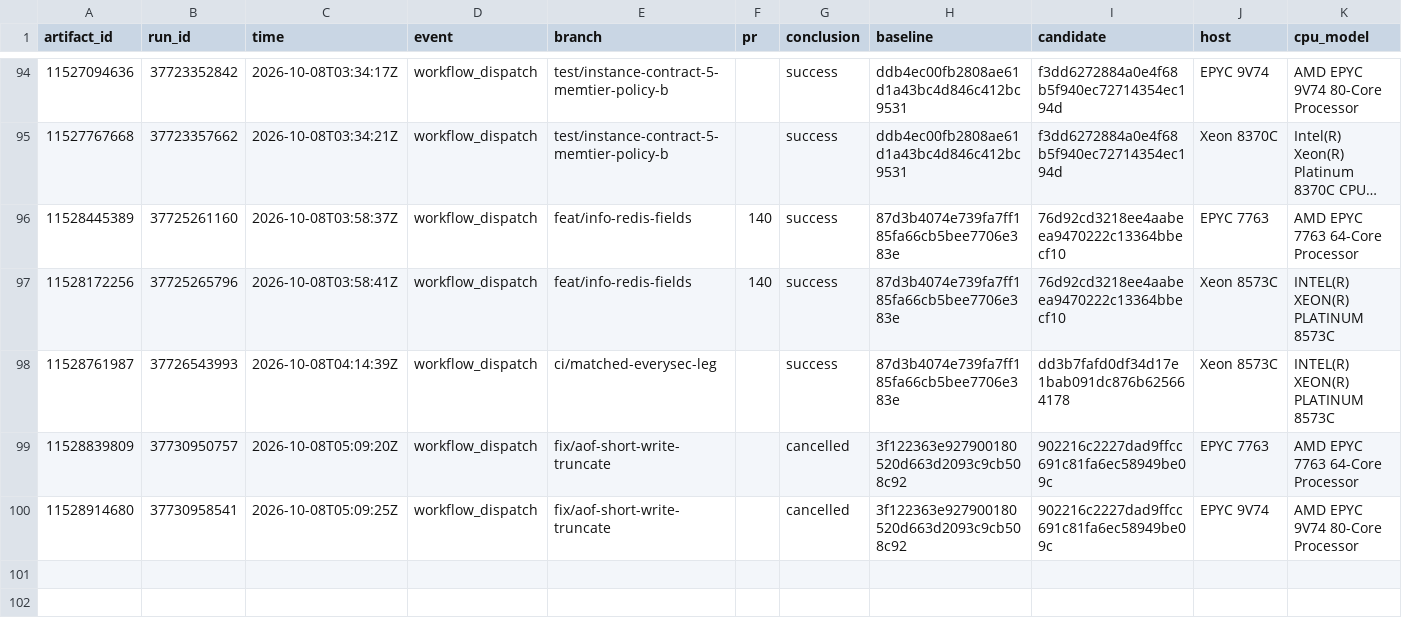
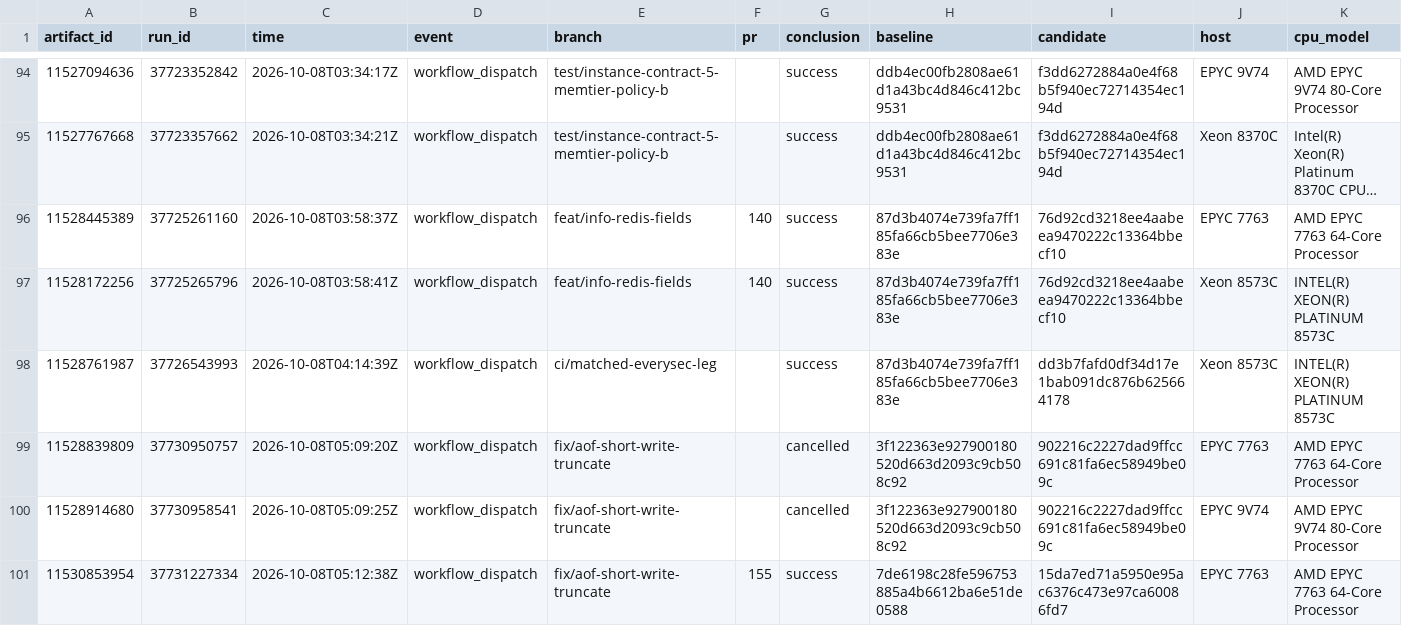
Before and after one commit to brandopakel/keel, a CSV file: matched/runs.csv, drawn as a sheet; only a part is shown, gaps mark what is left out; long unchanged cells end in …; rows hold the shown columns only; the diff names each change by its address in the sheet, - before the commit and + after, or states it on an @@ line.

```diff
--- a/matched/runs.csv
+++ b/matched/runs.csv
+row 101: 11530853954 | 37731227334 | 2026-10-08T05:12:38Z | workflow_dispatch | fix/aof-short-write-truncate | 155 | success | 7de6198c28fe596753885a4b6612ba6e51de0588 | 15da7ed71a5950e95ac6376c473e97ca60086fd7 | EPYC 7763 | AMD EPYC 7763 64-Core Processor
```
Also changed, not shown: matched-everysec/cases.csv, matched-everysec/runs.csv, 1 other file.
